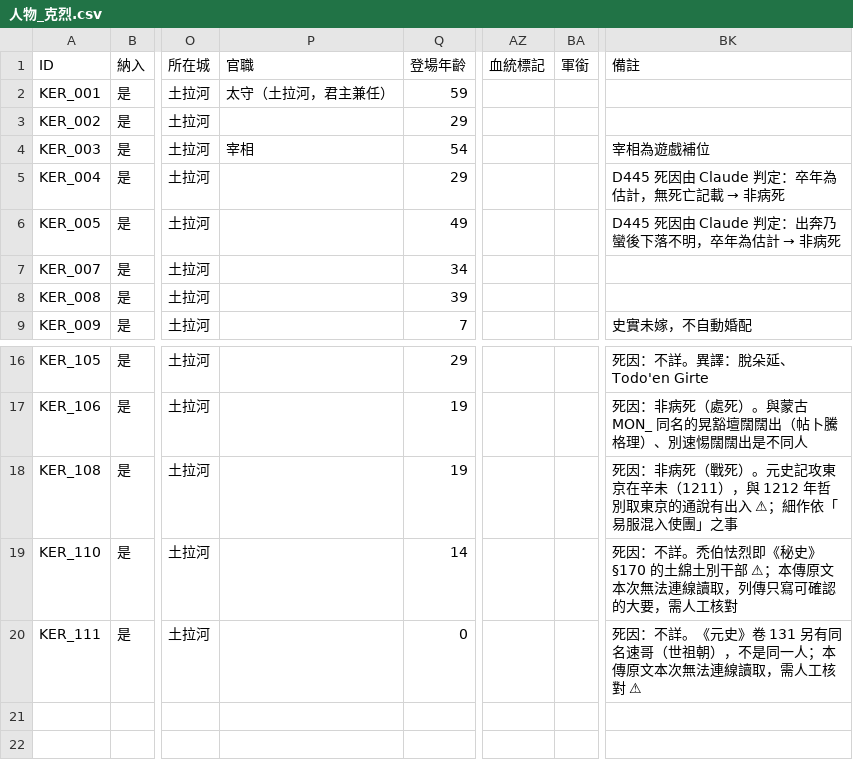
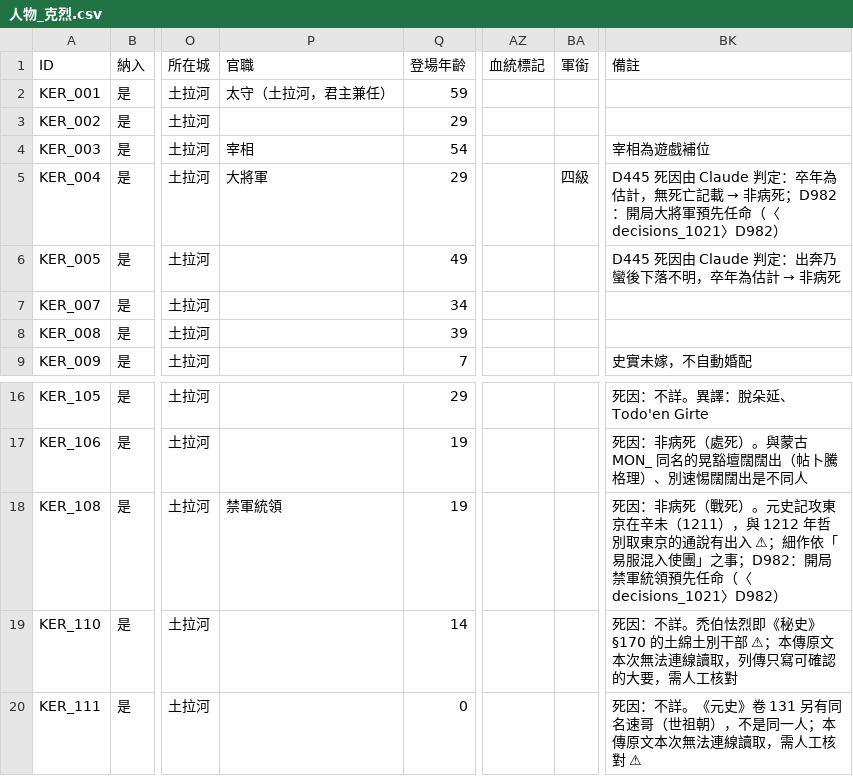
Before and after one commit to maybe-su/xcj4-public, a CSV file: people/人物_克烈.csv, drawn as a sheet; only a part is shown, gaps mark what is left out; the diff names each change by its address in the sheet, - before the commit and + after, or states it on an @@ line.

```diff
--- a/people/人物_克烈.csv
+++ b/people/人物_克烈.csv
-P5 (官職): (empty)
+P5 (官職): 大將軍
-BA5 (軍銜): (empty)
+BA5 (軍銜): 四級
-BK5 (備註): …→ 非病死
+BK5 (備註): …→ 非病死；D982：開局大將軍預先任命（〈decisions_1021〉D982）
-P18 (官職): (empty)
+P18 (官職): 禁軍統領
-BK18 (備註): …團」之事
+BK18 (備註): …團」之事；D982：開局禁軍統領預先任命（〈decisions_1021〉D982）
```
Also changed, not shown: people/人物_宋.csv, people/人物_日本擴張版.csv, 7 other files.
